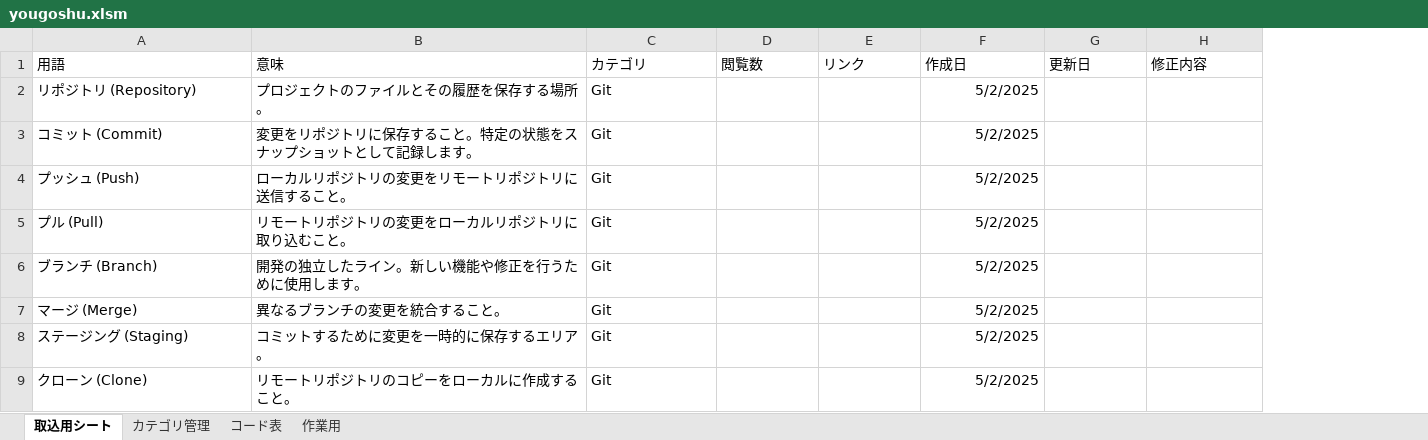
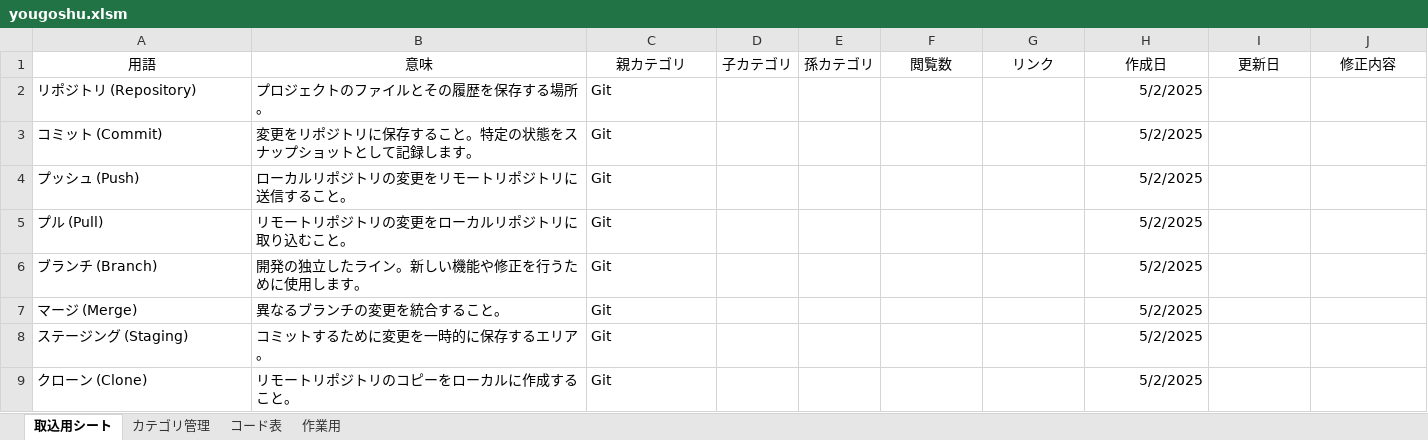
Before and after one commit to clann-jill-rui/GitProject, an Excel workbook: 用語集＿EX/yougoshu.xlsm, sheet 取込用シート, drawn as a sheet; only a part is shown; values as stored, in another font and other column widths than the file's, no borders; addresses are those after the commit; the diff names each change by its address in the sheet, - before the commit and + after, or states it on an @@ line.

```diff
--- a/用語集＿EX/yougoshu.xlsm (sheet 取込用シート)
+++ b/用語集＿EX/yougoshu.xlsm (sheet 取込用シート)
+column D (子カテゴリ), empty
+column E (孫カテゴリ), empty
-A1:C1 alignment: left
+A1:C1 alignment: center
-C1: カテゴリ
+C1: 親カテゴリ
-F1:J1 alignment: left
+F1:J1 alignment: center
```
Also changed, not shown: sheet カテゴリ管理, sheet コード表, charts or pictures, 22 other files.
